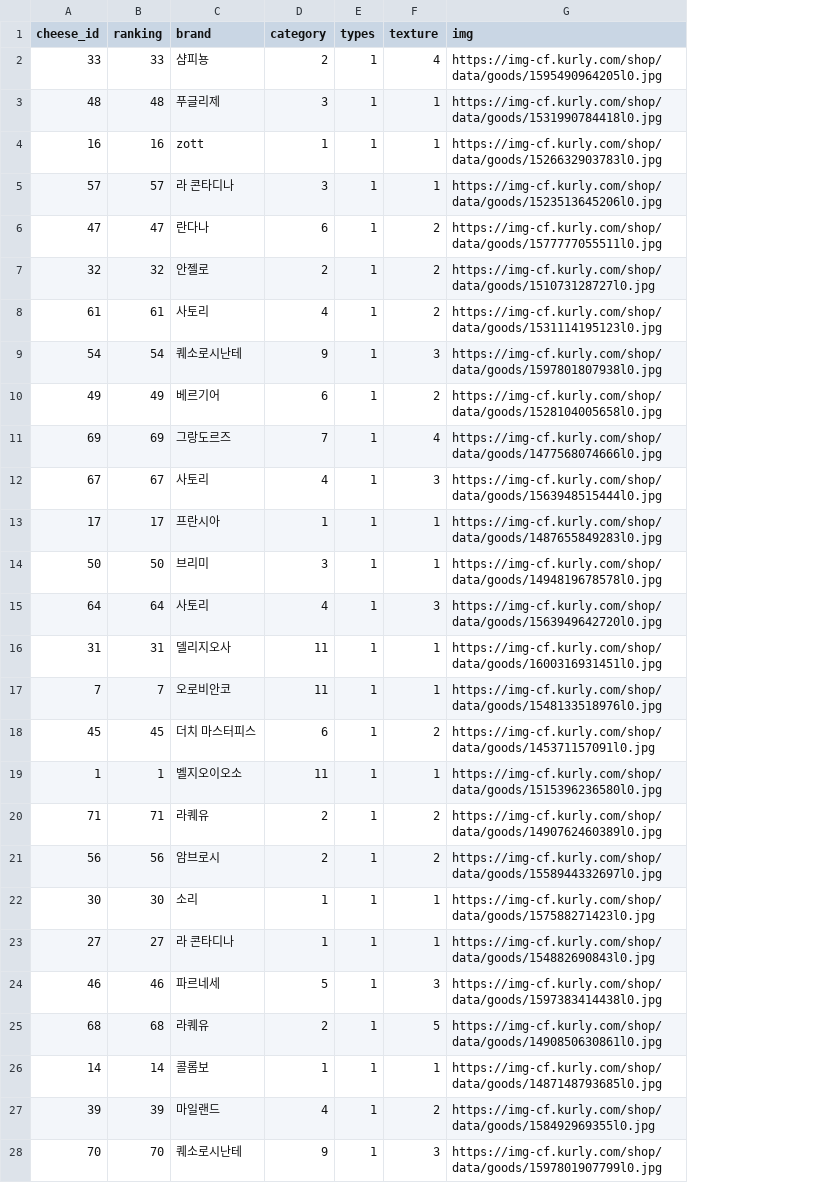
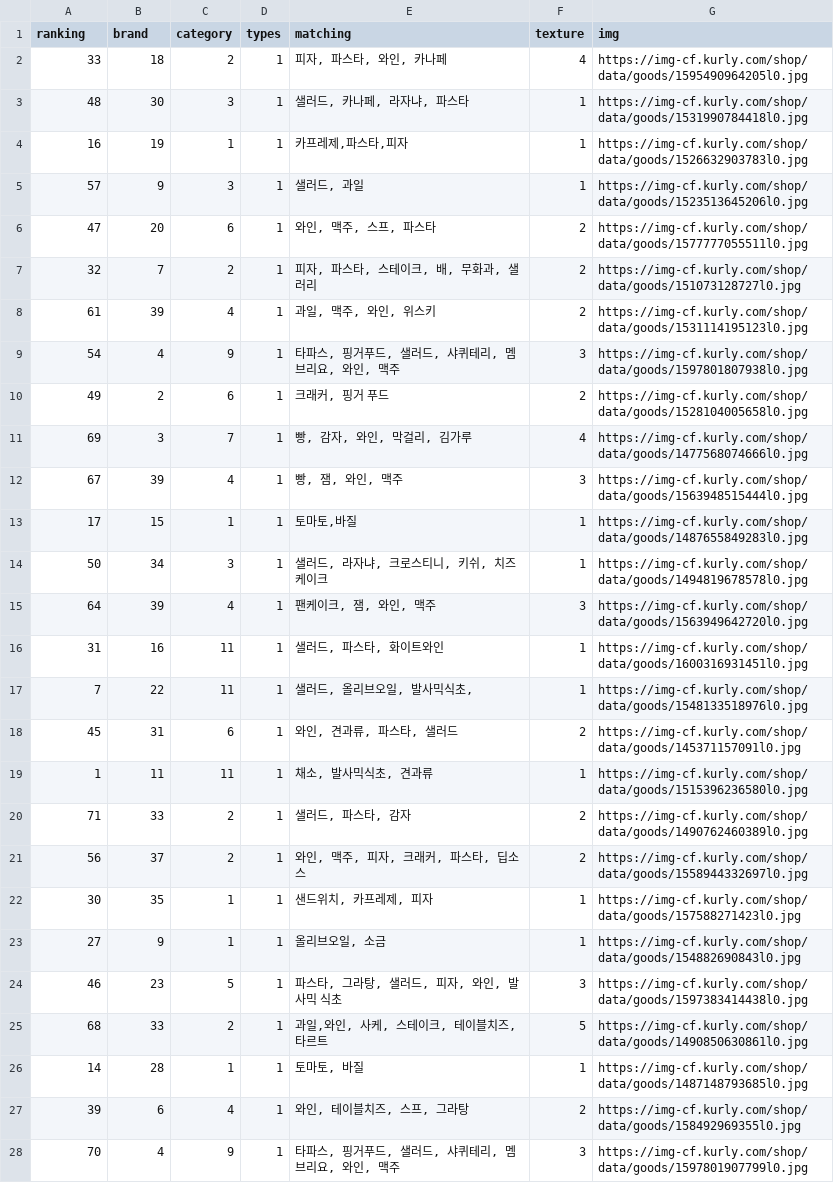
Before and after one commit to soominok/cheese-ai, a CSV file: com_cheese_api/study/data/cheese_fin.csv, drawn as a sheet; only a part is shown; removed rows and columns are numbered as before the commit, all else as after; the diff covers the shown part only; the diff names each change by its address in the sheet, - before the commit and + after, or states it on an @@ line.

```diff
--- a/com_cheese_api/study/data/cheese_fin.csv
+++ b/com_cheese_api/study/data/cheese_fin.csv
-column C (brand), rows 2-28: 샴피뇽 | 푸글리제 | zott | 라 콘타디나 | 란다나 | 안젤로 | 사토리 | 퀘소로시난테 | 베르기어 | 그랑도르즈 | 사토리 | 프란시아 | 브리미 | 사토리 | 델리지오사 | 오로비안코 | 더치 마스터피스 | 벨지오이오소 | 라퀘유 | 암브로시 | 소리 | 라 콘타디나 | 파르네세 | 라퀘유 | 콜롬보 | 마일랜드 | 퀘소로시난테
+column E (matching), rows 2-28: 피자, 파스타, 와인, 카나페 | 샐러드, 카나페, 라자냐, 파스타 | 카프레제,파스타,피자 | 샐러드, 과일 | 와인, 맥주, 스프, 파스타 | 피자, 파스타, 스테이크, 배, 무화과, 샐러리 | 과일, 맥주, 와인, 위스키 | 타파스, 핑거푸드, 샐러드, 샤퀴테리, 멤브리요, 와인, 맥주 | 크래커, 핑거 푸드 | 빵, 감자, 와인, 막걸리, 김가루 | 빵, 잼, 와인, 맥주 | 토마토,바질 | 샐러드, 라자냐, 크로스티니, 키쉬, 치즈케이크 | 팬케이크, 잼, 와인, 맥주 | 샐러드, 파스타, 화이트와인 | 샐러드, 올리브오일, 발사믹식초, | 와인, 견과류, 파스타, 샐러드 | 채소, 발사믹식초, 견과류 | 샐러드, 파스타, 감자 | 와인, 맥주, 피자, 크래커, 파스타, 딥소스 | 샌드위치, 카프레제, 피자 | 올리브오일, 소금 | 파스타, 그라탕, 샐러드, 피자, 와인, 발사믹 식초 | 과일,와인, 사케, 스테이크, 테이블치즈, 타르트 | 토마토, 바질 | 와인, 테이블치즈, 스프, 그라탕 | 타파스, 핑거푸드, 샐러드, 샤퀴테리, 멤브리요, 와인, 맥주
-A1: cheese_id
+A1: ranking
-B1: ranking
+B1: brand
-B2 (brand): 33
+B2 (brand): 18
-B3 (brand): 48
+B3 (brand): 30
-B4 (brand): 16
+B4 (brand): 19
-B5 (brand): 57
+B5 (brand): 9
-B6 (brand): 47
+B6 (brand): 20
-B7 (brand): 32
+B7 (brand): 7
-B8 (brand): 61
+B8 (brand): 39
-B9 (brand): 54
+B9 (brand): 4
-B10 (brand): 49
+B10 (brand): 2
-B11 (brand): 69
+B11 (brand): 3
-B12 (brand): 67
+B12 (brand): 39
-B13 (brand): 17
+B13 (brand): 15
-B14 (brand): 50
+B14 (brand): 34
-B15 (brand): 64
+B15 (brand): 39
-B16 (brand): 31
+B16 (brand): 16
-B17 (brand): 7
+B17 (brand): 22
-B18 (brand): 45
+B18 (brand): 31
-B19 (brand): 1
+B19 (brand): 11
-B20 (brand): 71
+B20 (brand): 33
-B21 (brand): 56
+B21 (brand): 37
-B22 (brand): 30
+B22 (brand): 35
-B23 (brand): 27
+B23 (brand): 9
-B24 (brand): 46
+B24 (brand): 23
-B25 (brand): 68
+B25 (brand): 33
-B26 (brand): 14
+B26 (brand): 28
-B27 (brand): 39
+B27 (brand): 6
-B28 (brand): 70
+B28 (brand): 4
```
Also changed, not shown: 22 edited cells elsewhere in this file, com_cheese_api/study/data/cheese_test.csv, com_cheese_api/study/data/cheese_train.csv, 11 other files.
